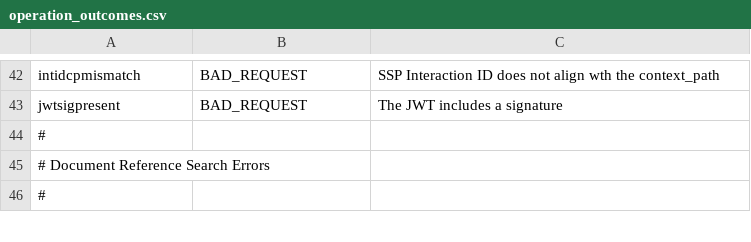
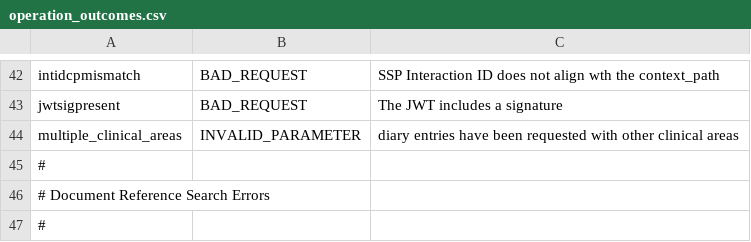
Before and after one commit to nhsconnect/TKW_GP_CONNECT_configs, a CSV file: simulator_config/operation_outcomes.csv, drawn as a sheet; only a part is shown, gaps mark what is left out; the diff names each change by its address in the sheet, - before the commit and + after, or states it on an @@ line.

Commit message:
Added documents capability. Various tweaks to configs. Responses in a separate folder

```diff
--- a/simulator_config/operation_outcomes.csv
+++ b/simulator_config/operation_outcomes.csv
+row 44: multiple_clinical_areas | INVALID_PARAMETER | diary entries have been requested with other clinical areas
```
Also changed, not shown: 24 other files.
